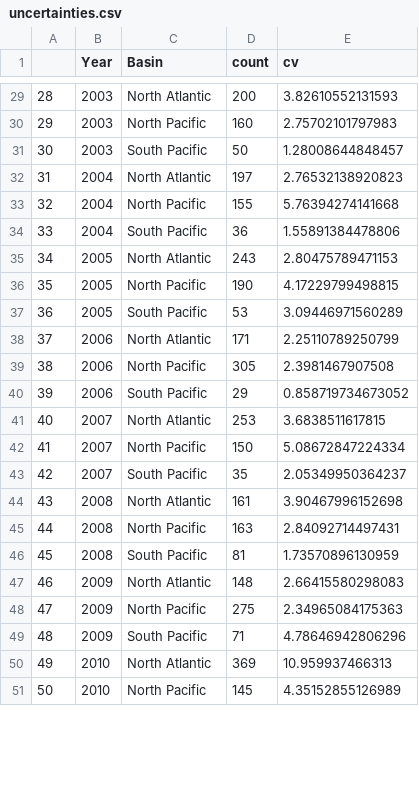
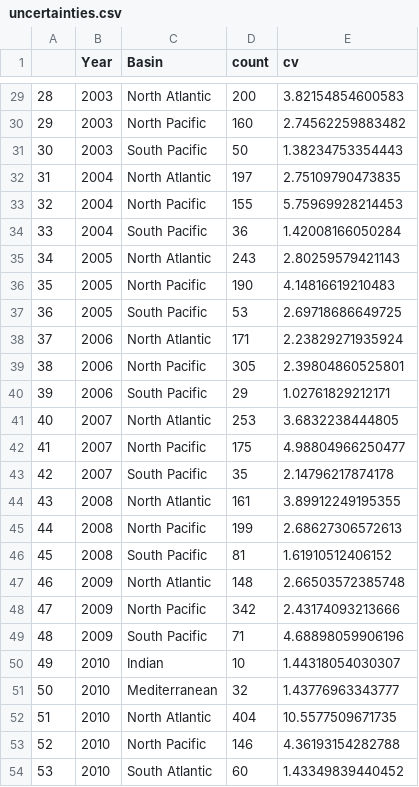
Before and after one commit to wincowgerDEV/ocean_plastic_modeling, a CSV file: uncertainties.csv, drawn as a sheet; only a part is shown, gaps mark what is left out; addresses are those after the commit; the diff covers the shown part only; the diff names each change by its address in the sheet, - before the commit and + after, or states it on an @@ line.

```diff
--- a/uncertainties.csv
+++ b/uncertainties.csv
-E29 (cv): 3.82610552131593
+E29 (cv): 3.82154854600583
-E30 (cv): 2.75702101797983
+E30 (cv): 2.74562259883482
-E31 (cv): 1.28008644848457
+E31 (cv): 1.38234753354443
-E32 (cv): 2.76532138920823
+E32 (cv): 2.75109790473835
-E33 (cv): 5.76394274141668
+E33 (cv): 5.75969928214453
-E34 (cv): 1.55891384478806
+E34 (cv): 1.42008166050284
-E35 (cv): 2.80475789471153
+E35 (cv): 2.80259579421143
-E36 (cv): 4.17229799498815
+E36 (cv): 4.14816619210483
-E37 (cv): 3.09446971560289
+E37 (cv): 2.69718686649725
-E38 (cv): 2.25110789250799
+E38 (cv): 2.23829271935924
-E39 (cv): 2.3981467907508
+E39 (cv): 2.39804860525801
-E40 (cv): 0.858719734673052
+E40 (cv): 1.02761829212171
-E41 (cv): 3.6838511617815
+E41 (cv): 3.6832238444805
-D42 (count): 150
+D42 (count): 175
-E42 (cv): 5.08672847224334
+E42 (cv): 4.98804966250477
-E43 (cv): 2.05349950364237
+E43 (cv): 2.14796217874178
-E44 (cv): 3.90467996152698
+E44 (cv): 3.89912249195355
-D45 (count): 163
+D45 (count): 199
-E45 (cv): 2.84092714497431
+E45 (cv): 2.68627306572613
-E46 (cv): 1.73570896130959
+E46 (cv): 1.61910512406152
-E47 (cv): 2.66415580298083
+E47 (cv): 2.66503572385748
-D48 (count): 275
+D48 (count): 342
-E48 (cv): 2.34965084175363
+E48 (cv): 2.43174093213666
-E49 (cv): 4.78646942806296
+E49 (cv): 4.68898059906196
+row 50: 49 | 2010 | Indian | 10 | 1.44318054030307
+row 51: 50 | 2010 | Mediterranean | 32 | 1.43776963343777
@@ column A renumbered from row 52 down @@
-D52 (count): 369
+D52 (count): 404
-E52 (cv): 10.959937466313
+E52 (cv): 10.5577509671735
-D53 (count): 145
+D53 (count): 146
-E53 (cv): 4.35152855126989
+E53 (cv): 4.36193154282788
+row 54: 53 | 2010 | South Atlantic | 60 | 1.43349839440452
```
Also changed, not shown: 2 added rows and 54 edited cells elsewhere in this file, AnnualDataPoints.csv, yearly_mean.csv, 15 other files.
